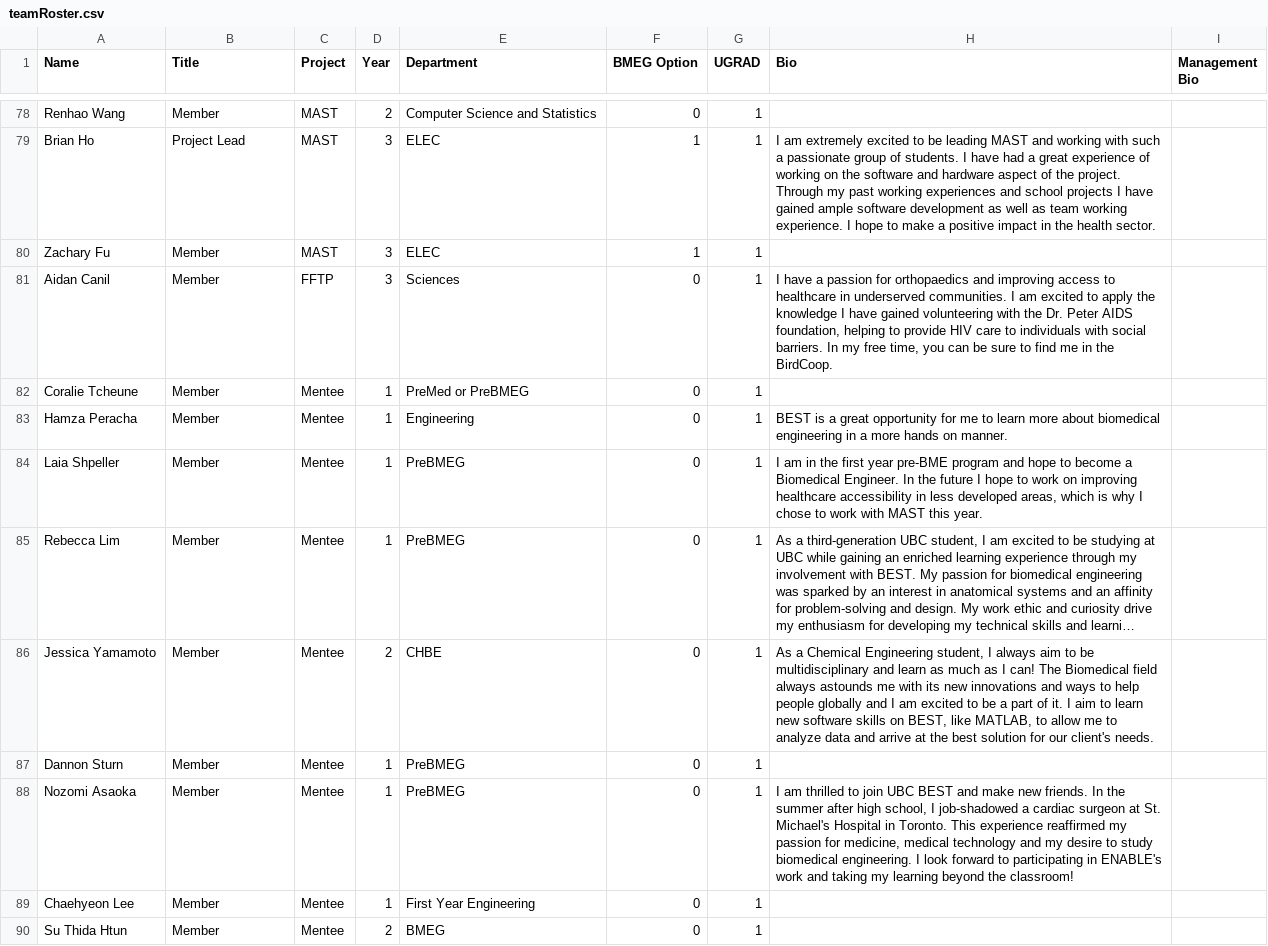
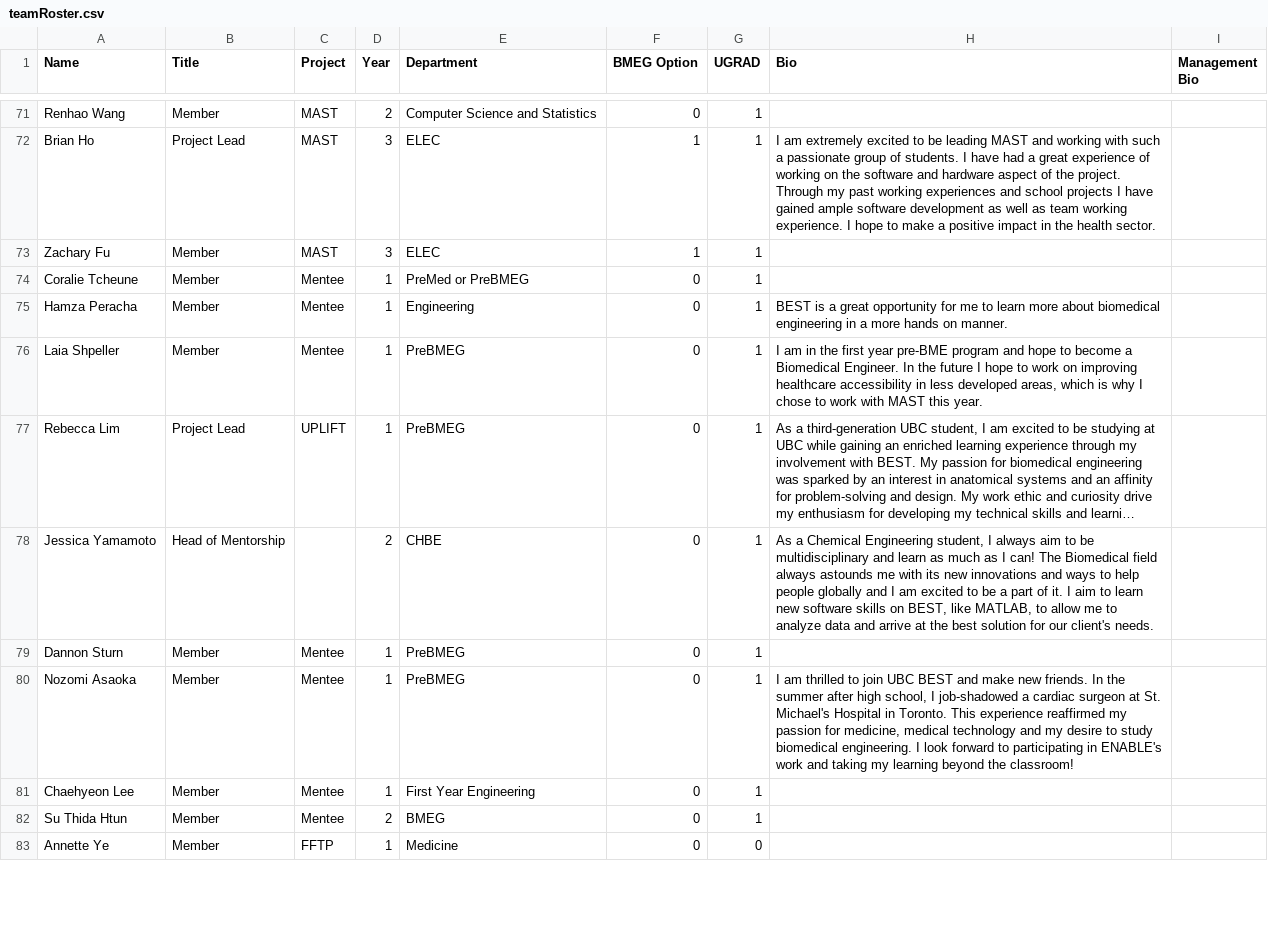
Before and after one commit to UBCBEST/UBCBEST.github.io, a CSV file: static/csv/teamRoster.csv, drawn as a sheet; only a part is shown, gaps mark what is left out; long unchanged cells end in …; removed rows and columns are numbered as before the commit, all else as after; the diff covers the shown part only; the diff names each change by its address in the sheet, - before the commit and + after, or states it on an @@ line.

Commit message:
Roster and projects for Imagine UBC 2019

```diff
--- a/static/csv/teamRoster.csv
+++ b/static/csv/teamRoster.csv
-row 81: Aidan Canil | Member | FFTP | 3 | Sciences | 0 | 1 | I have a passion for orthopaedics and improving access to healthcare in underserved communities. I am excited to apply the knowledge I have gained volunteering with the Dr. Peter AIDS foundation, helping to provide HIV care to individuals with social barriers. In my free time, you can be sure to find me in the BirdCoop.
-B77 (Title): Member
+B77 (Title): Project Lead
-C77 (Project): Mentee
+C77 (Project): UPLIFT
-B78 (Title): Member
+B78 (Title): Head of Mentorship
-C78 (Project): Mentee
+C78 (Project): (empty)
+row 83: Annette Ye | Member | FFTP | 1 | Medicine | 0 | 0
```
Also changed, not shown: 10 added rows, 7 removed rows and 8 edited cells elsewhere in this file, static/csv/projectsFile.csv, 3 other files.
